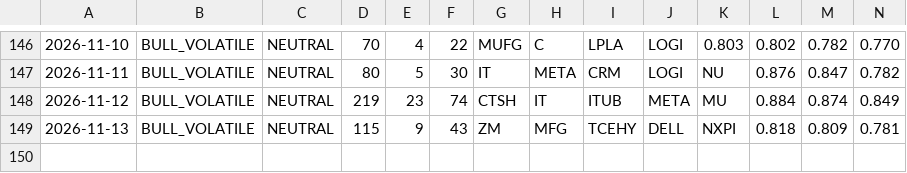
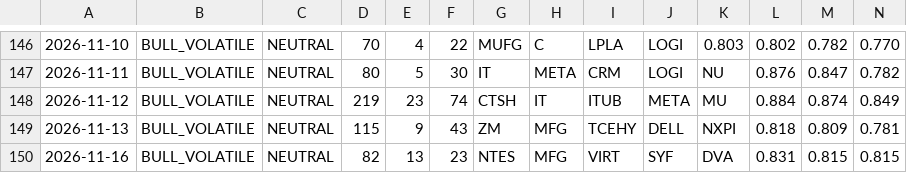
Before and after one commit to jakejwheeler12-cyber/stock-algo, a CSV file: outputs/reports/run_log.csv, drawn as a sheet; only a part is shown, gaps mark what is left out; rows hold the shown columns only; the diff names each change by its address in the sheet, - before the commit and + after, or states it on an @@ line.

Commit message:
Daily report 2026-11-16

```diff
--- a/outputs/reports/run_log.csv
+++ b/outputs/reports/run_log.csv
+row 150: 2026-11-16 | BULL_VOLATILE | NEUTRAL | 82 | 13 | 23 | NTES | MFG | VIRT | SYF | DVA | 0.831 | 0.815 | 0.815
```
Also changed, not shown: 1 other file.
